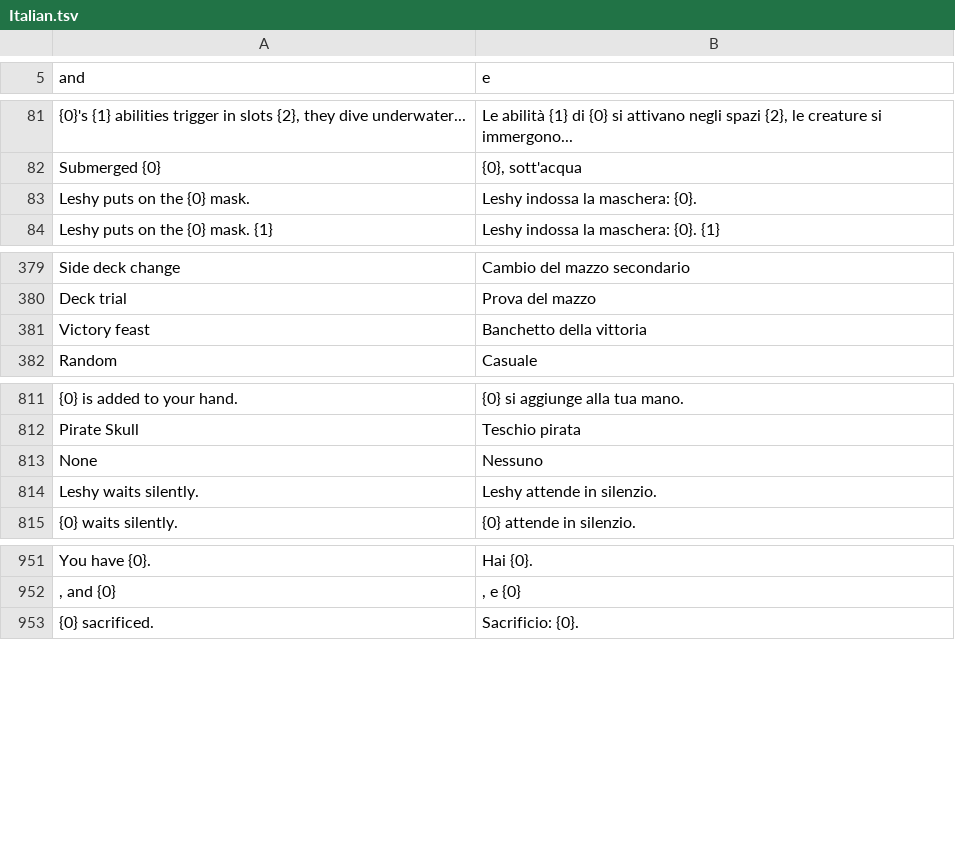
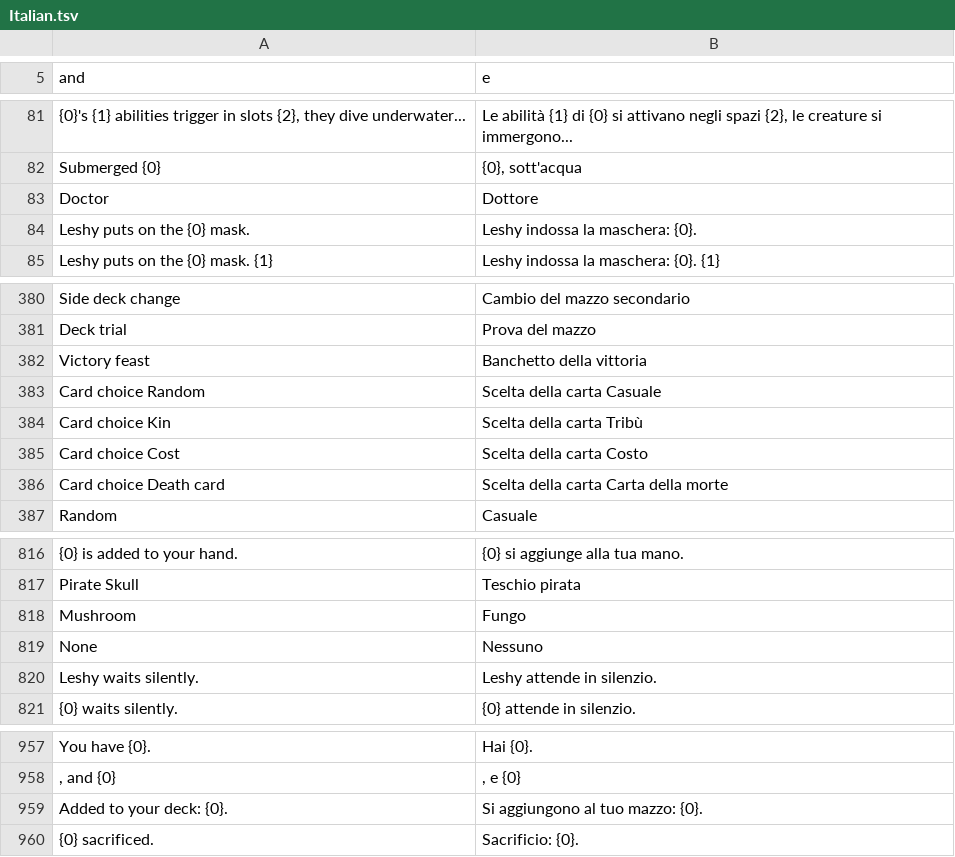
Before and after one commit to Zamar21/InscryptionAccess, a TSV file: lang/Italian.tsv, drawn as a sheet; only a part is shown, gaps mark what is left out; the diff names each change by its address in the sheet, - before the commit and + after, or states it on an @@ line.

```diff
--- a/lang/Italian.tsv
+++ b/lang/Italian.tsv
+row 83: Doctor | Dottore
+row 383: Card choice Random | Scelta della carta Casuale
+row 384: Card choice Kin | Scelta della carta Tribù
+row 385: Card choice Cost | Scelta della carta Costo
+row 386: Card choice Death card | Scelta della carta Carta della morte
+row 818: Mushroom | Fungo
+row 959: Added to your deck: {0}. | Si aggiungono al tuo mazzo: {0}.
```
Also changed, not shown: lang/BrazilianPortuguese.tsv, lang/French.tsv, 28 other files.
